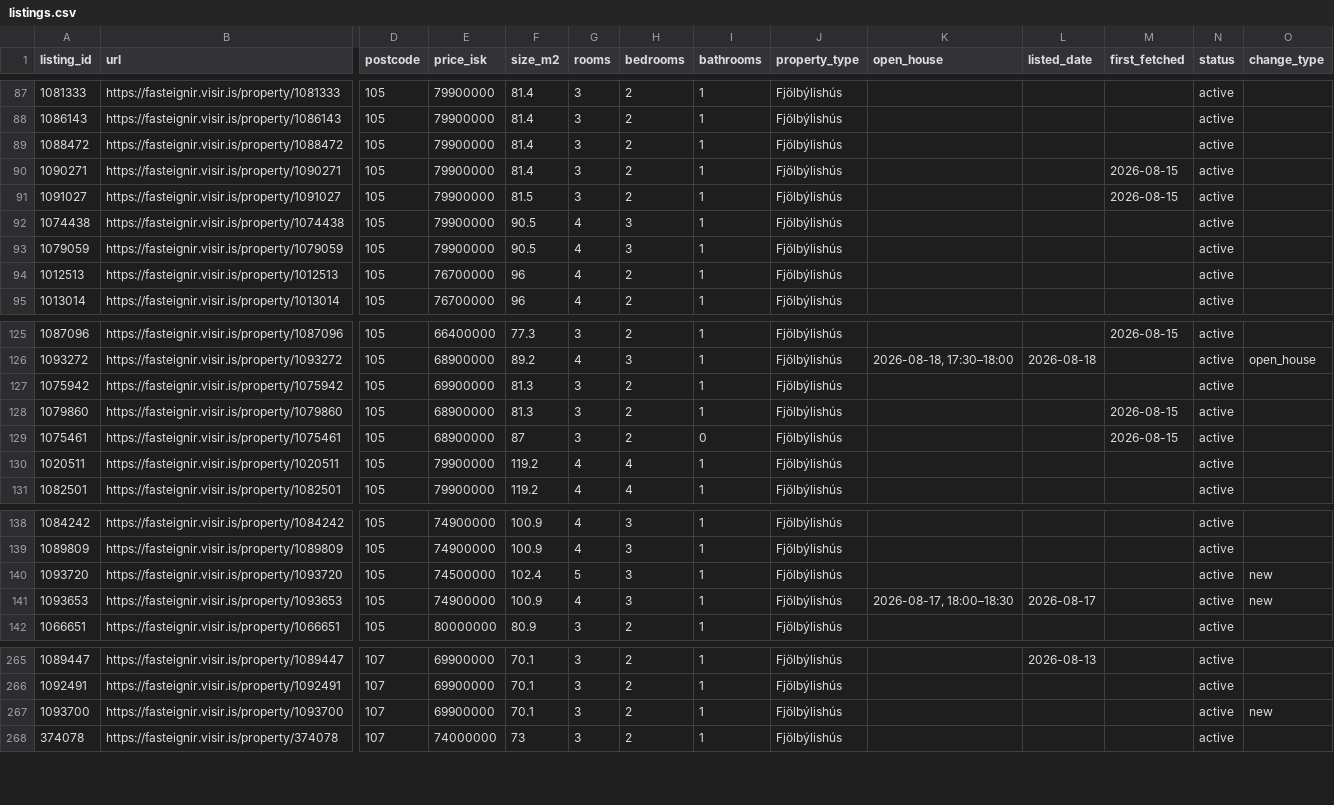
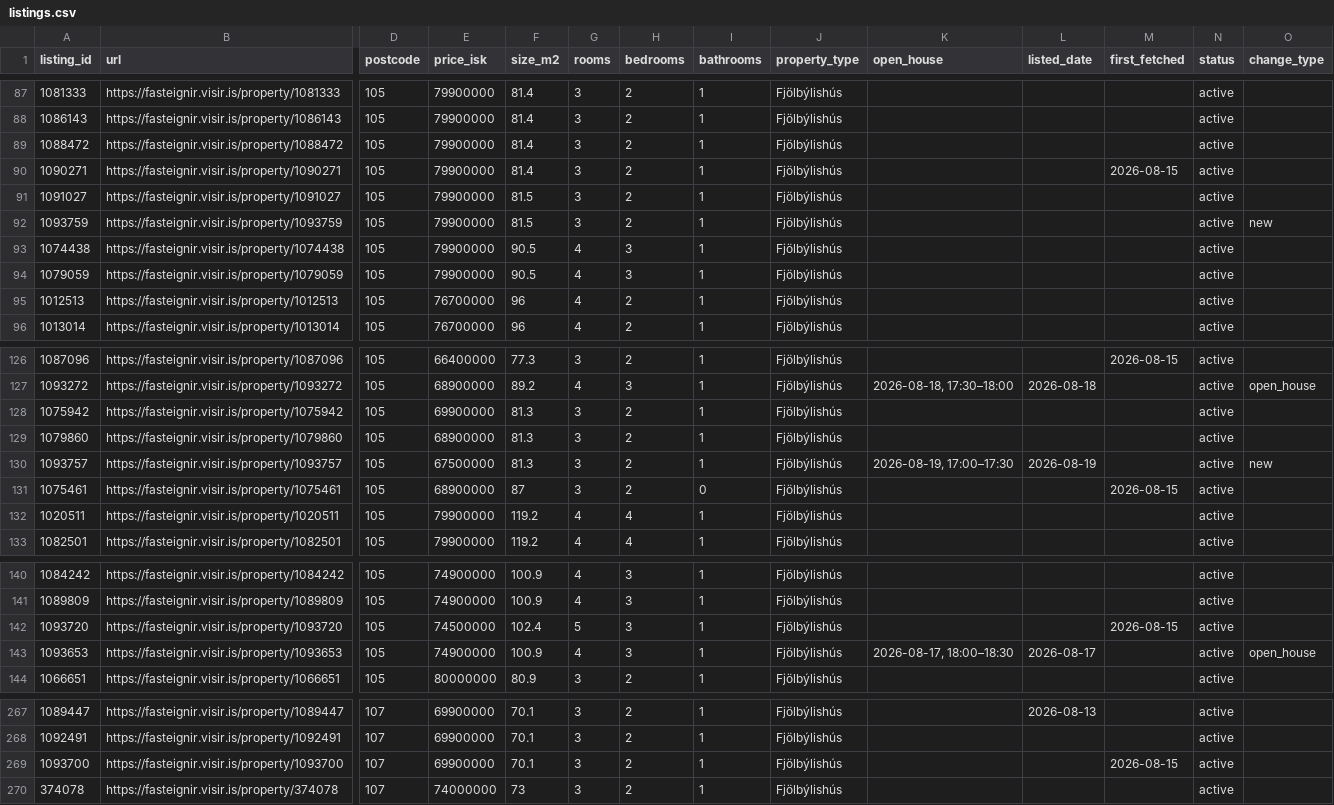
Before and after one commit to alruts/fasteignir-listing-monitor, a CSV file: data/listings.csv, drawn as a sheet; only a part is shown, gaps mark what is left out; addresses are those after the commit; rows hold the shown columns only; the diff names each change by its address in the sheet, - before the commit and + after, or states it on an @@ line.

Commit message:
Update house listings

```diff
--- a/data/listings.csv
+++ b/data/listings.csv
-M91 (first_fetched): 2026-08-15
+M91 (first_fetched): (empty)
+row 92: 1093759 | https://fasteignir.visir.is/property/1093759 | 105 | 79900000 | 81.5 | 3 | 2 | 1 | Fjölbýlishús |  |  |  | active | new
-M129 (first_fetched): 2026-08-15
+M129 (first_fetched): (empty)
+row 130: 1093757 | https://fasteignir.visir.is/property/1093757 | 105 | 67500000 | 81.3 | 3 | 2 | 1 | Fjölbýlishús | 2026-08-19, 17:00–17:30 | 2026-08-19 |  | active | new
-M142 (first_fetched): (empty)
+M142 (first_fetched): 2026-08-15
-O142 (change_type): new
+O142 (change_type): (empty)
-O143 (change_type): new
+O143 (change_type): open_house
-M269 (first_fetched): (empty)
+M269 (first_fetched): 2026-08-15
-O269 (change_type): new
+O269 (change_type): (empty)
```
Also changed, not shown: 2 other files.
